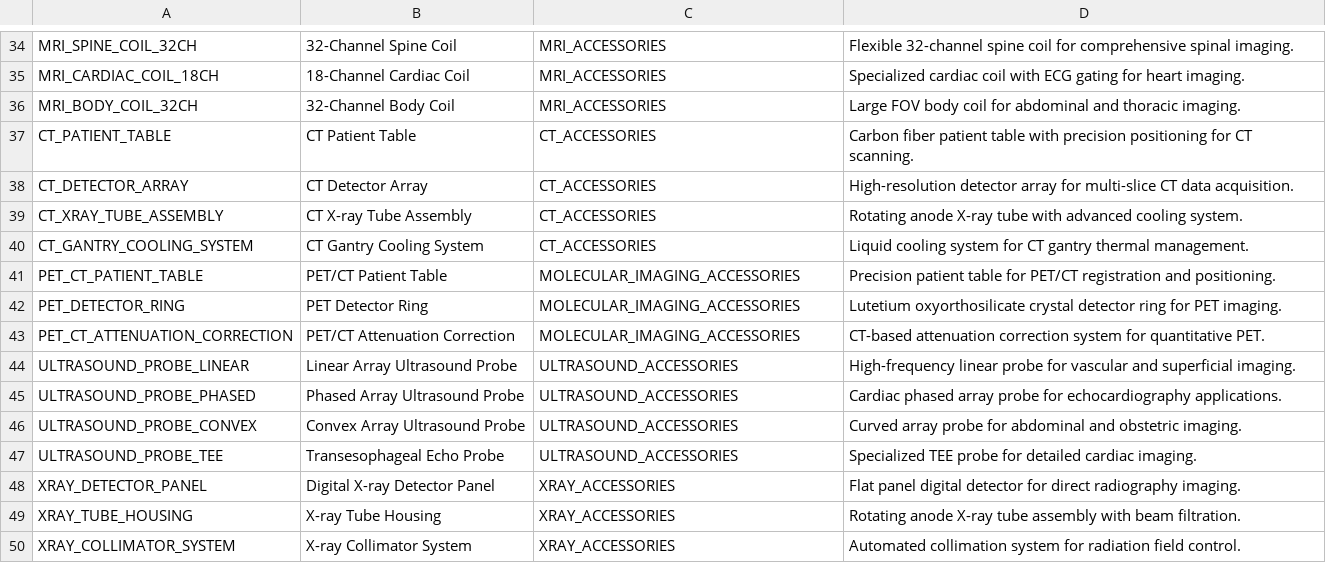
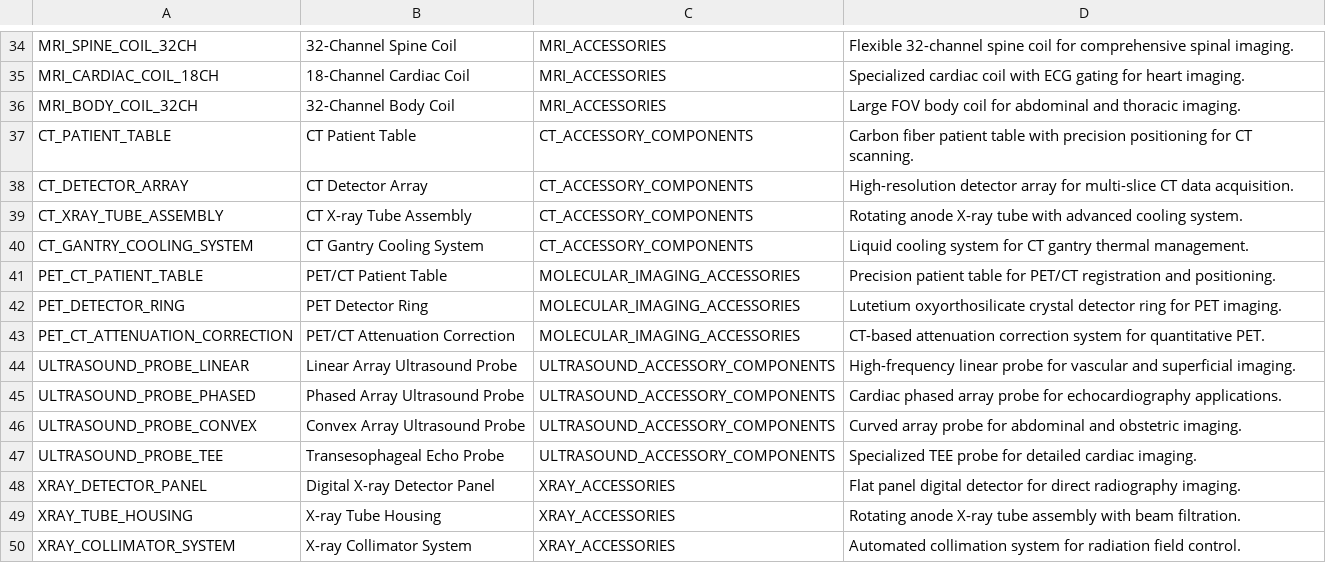
Before and after one commit to systemsfixer/AssetCentricCommerce, a CSV file: sample-data/Asset_Types.csv, drawn as a sheet; only a part is shown, gaps mark what is left out.

```diff
--- a/sample-data/Asset_Types.csv
+++ b/sample-data/Asset_Types.csv
@@ -36,6 +36,6 @@ MRI_CARDIAC_COIL_18CH,18-Channel Cardiac Coil,MRI_ACCESSORIES,Specialized cardia
 MRI_BODY_COIL_32CH,32-Channel Body Coil,MRI_ACCESSORIES,Large FOV body coil for abdominal and thoracic imaging.
-CT_PATIENT_TABLE,CT Patient Table,CT_ACCESSORIES,Carbon fiber patient table with precision positioning for CT scanning.
-CT_DETECTOR_ARRAY,CT Detector Array,CT_ACCESSORIES,High-resolution detector array for multi-slice CT data acquisition.
-CT_XRAY_TUBE_ASSEMBLY,CT X-ray Tube Assembly,CT_ACCESSORIES,Rotating anode X-ray tube with advanced cooling system.
-CT_GANTRY_COOLING_SYSTEM,CT Gantry Cooling System,CT_ACCESSORIES,Liquid cooling system for CT gantry thermal management.
+CT_PATIENT_TABLE,CT Patient Table,CT_ACCESSORY_COMPONENTS,Carbon fiber patient table with precision positioning for CT scanning.
+CT_DETECTOR_ARRAY,CT Detector Array,CT_ACCESSORY_COMPONENTS,High-resolution detector array for multi-slice CT data acquisition.
+CT_XRAY_TUBE_ASSEMBLY,CT X-ray Tube Assembly,CT_ACCESSORY_COMPONENTS,Rotating anode X-ray tube with advanced cooling system.
+CT_GANTRY_COOLING_SYSTEM,CT Gantry Cooling System,CT_ACCESSORY_COMPONENTS,Liquid cooling system for CT gantry thermal management.
 PET_CT_PATIENT_TABLE,PET/CT Patient Table,MOLECULAR_IMAGING_ACCESSORIES,Precision patient table for PET/CT registration and positioning.
@@ -43,6 +43,6 @@ PET_DETECTOR_RING,PET Detector Ring,MOLECULAR_IMAGING_ACCESSORIES,Lutetium oxyor
 PET_CT_ATTENUATION_CORRECTION,PET/CT Attenuation Correction,MOLECULAR_IMAGING_ACCESSORIES,CT-based attenuation correction system for quantitative PET.
-ULTRASOUND_PROBE_LINEAR,Linear Array Ultrasound Probe,ULTRASOUND_ACCESSORIES,High-frequency linear probe for vascular and superficial imaging.
-ULTRASOUND_PROBE_PHASED,Phased Array Ultrasound Probe,ULTRASOUND_ACCESSORIES,Cardiac phased array probe for echocardiography applications.
-ULTRASOUND_PROBE_CONVEX,Convex Array Ultrasound Probe,ULTRASOUND_ACCESSORIES,Curved array probe for abdominal and obstetric imaging.
-ULTRASOUND_PROBE_TEE,Transesophageal Echo Probe,ULTRASOUND_ACCESSORIES,Specialized TEE probe for detailed cardiac imaging.
+ULTRASOUND_PROBE_LINEAR,Linear Array Ultrasound Probe,ULTRASOUND_ACCESSORY_COMPONENTS,High-frequency linear probe for vascular and superficial imaging.
+ULTRASOUND_PROBE_PHASED,Phased Array Ultrasound Probe,ULTRASOUND_ACCESSORY_COMPONENTS,Cardiac phased array probe for echocardiography applications.
+ULTRASOUND_PROBE_CONVEX,Convex Array Ultrasound Probe,ULTRASOUND_ACCESSORY_COMPONENTS,Curved array probe for abdominal and obstetric imaging.
+ULTRASOUND_PROBE_TEE,Transesophageal Echo Probe,ULTRASOUND_ACCESSORY_COMPONENTS,Specialized TEE probe for detailed cardiac imaging.
 XRAY_DETECTOR_PANEL,Digital X-ray Detector Panel,XRAY_ACCESSORIES,Flat panel digital detector for direct radiography imaging.
```
Also changed, not shown: sample-data/Asset_Categories.csv, sample-data/Asset_Type_Products.csv, 14 other files.
